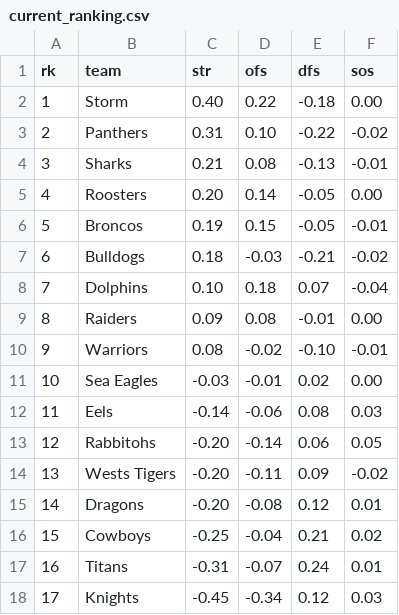
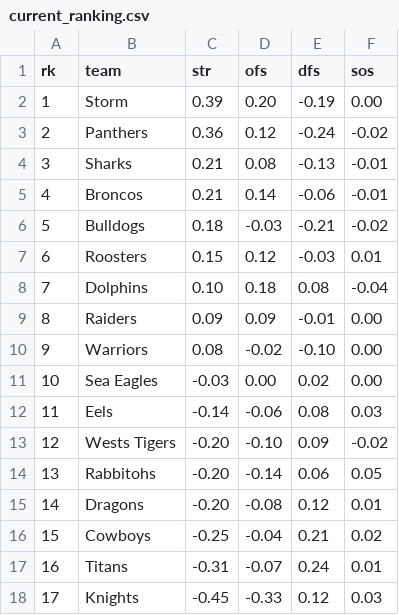
Before and after one commit to octonion/rugby, a CSV file: nrl/sos/current_ranking.csv, drawn as a sheet.

```diff
--- a/nrl/sos/current_ranking.csv
+++ b/nrl/sos/current_ranking.csv
@@ -1,15 +1,15 @@
 rk,team,str,ofs,dfs,sos
-1,Storm,0.40,0.22,-0.18,0.00
-2,Panthers,0.31,0.10,-0.22,-0.02
+1,Storm,0.39,0.20,-0.19,0.00
+2,Panthers,0.36,0.12,-0.24,-0.02
 3,Sharks,0.21,0.08,-0.13,-0.01
-4,Roosters,0.20,0.14,-0.05,0.00
-5,Broncos,0.19,0.15,-0.05,-0.01
-6,Bulldogs,0.18,-0.03,-0.21,-0.02
-7,Dolphins,0.10,0.18,0.07,-0.04
-8,Raiders,0.09,0.08,-0.01,0.00
-9,Warriors,0.08,-0.02,-0.10,-0.01
-10,Sea Eagles,-0.03,-0.01,0.02,0.00
+4,Broncos,0.21,0.14,-0.06,-0.01
+5,Bulldogs,0.18,-0.03,-0.21,-0.02
+6,Roosters,0.15,0.12,-0.03,0.01
+7,Dolphins,0.10,0.18,0.08,-0.04
+8,Raiders,0.09,0.09,-0.01,0.00
+9,Warriors,0.08,-0.02,-0.10,0.00
+10,Sea Eagles,-0.03,0.00,0.02,0.00
 11,Eels,-0.14,-0.06,0.08,0.03
-12,Rabbitohs,-0.20,-0.14,0.06,0.05
-13,Wests Tigers,-0.20,-0.11,0.09,-0.02
+12,Wests Tigers,-0.20,-0.10,0.09,-0.02
+13,Rabbitohs,-0.20,-0.14,0.06,0.05
 14,Dragons,-0.20,-0.08,0.12,0.01
@@ -17,2 +17,2 @@ rk,team,str,ofs,dfs,sos
 16,Titans,-0.31,-0.07,0.24,0.01
-17,Knights,-0.45,-0.34,0.12,0.03
+17,Knights,-0.45,-0.33,0.12,0.03
```
Also changed, not shown: nrl/csv/nrl-2026-UTC.csv, nrl/sos/predictions.csv, 3 other files.
